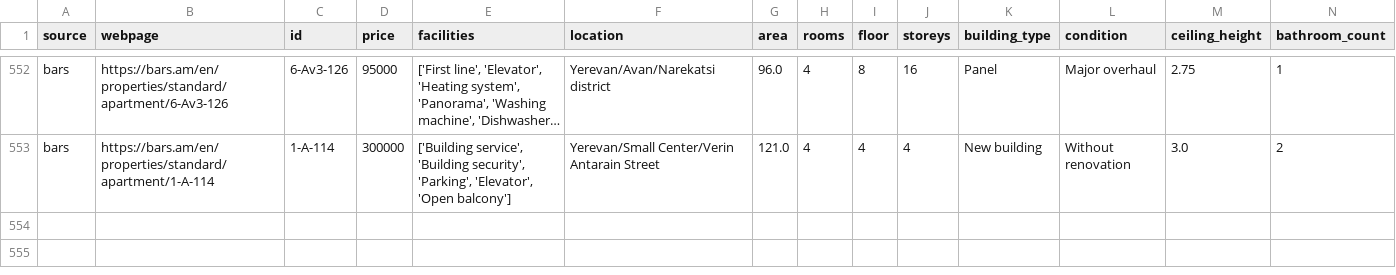
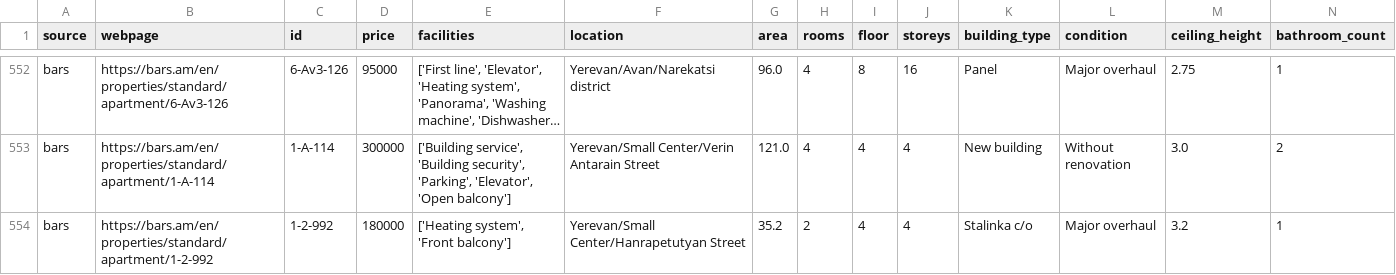
Before and after one commit to PetrosTepoyan/capstone, a CSV file: scraping_results/data/bars_apartments.csv, drawn as a sheet; only a part is shown, gaps mark what is left out; long unchanged cells end in …; rows hold the shown columns only; the diff names each change by its address in the sheet, - before the commit and + after, or states it on an @@ line.

```diff
--- a/scraping_results/data/bars_apartments.csv
+++ b/scraping_results/data/bars_apartments.csv
+row 554: bars | https://bars.am/en/properties/standard/apartment/1-2-992 | 1-2-992 | 180000 | ['Heating system', 'Front balcony'] | Yerevan/Small Center/Hanrapetutyan Street | 35.2 | 2 | 4 | 4 | Stalinka c/o | Major overhaul | 3.2 | 1
```
Also changed, not shown: scraping_results/data/bnakaran_apartments.csv, scraping_results/data/myrealty_apartments.csv, 9 other files.
